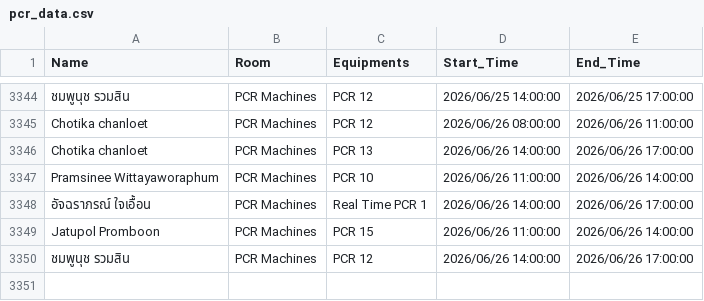
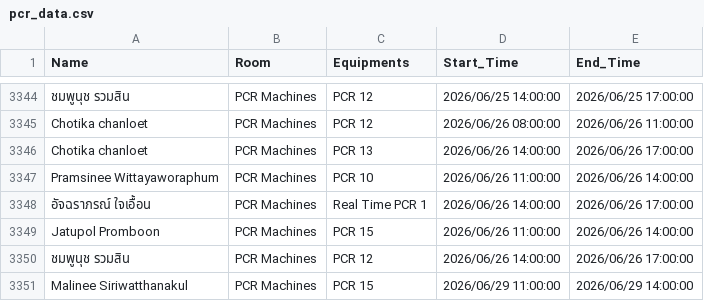
Before and after one commit to GeneticsKU/Lab-Equipments_Reservation, a CSV file: pcr_data.csv, drawn as a sheet; only a part is shown, gaps mark what is left out; the diff names each change by its address in the sheet, - before the commit and + after, or states it on an @@ line.

Commit message:
Update pcr_data.csv

```diff
--- a/pcr_data.csv
+++ b/pcr_data.csv
+row 3351: Malinee Siriwatthanakul | PCR Machines | PCR 15 | 2026/06/29 11:00:00 | 2026/06/29 14:00:00
```
